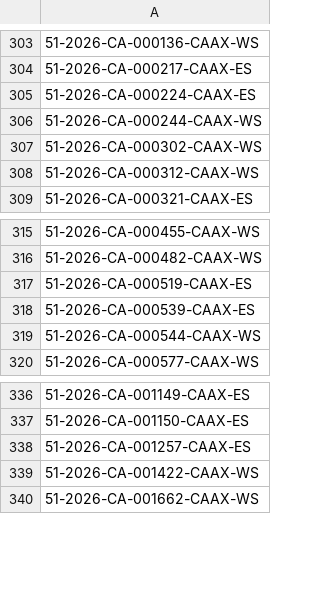
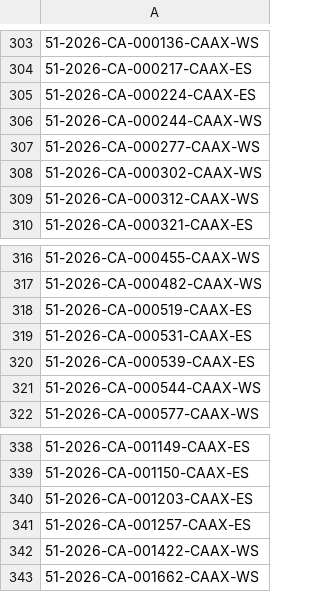
Before and after one commit to figlesias7/realforeclose-pasco, a CSV file: data/all_seen.csv, drawn as a sheet; only a part is shown, gaps mark what is left out; the diff names each change by its address in the sheet, - before the commit and + after, or states it on an @@ line.

```diff
--- a/data/all_seen.csv
+++ b/data/all_seen.csv
+row 307: 51-2026-CA-000277-CAAX-WS
+row 319: 51-2026-CA-000531-CAAX-ES
+row 340: 51-2026-CA-001203-CAAX-ES
```
Also changed, not shown: data/active_foreclosures.csv, data/event_log.csv, 3 other files.
